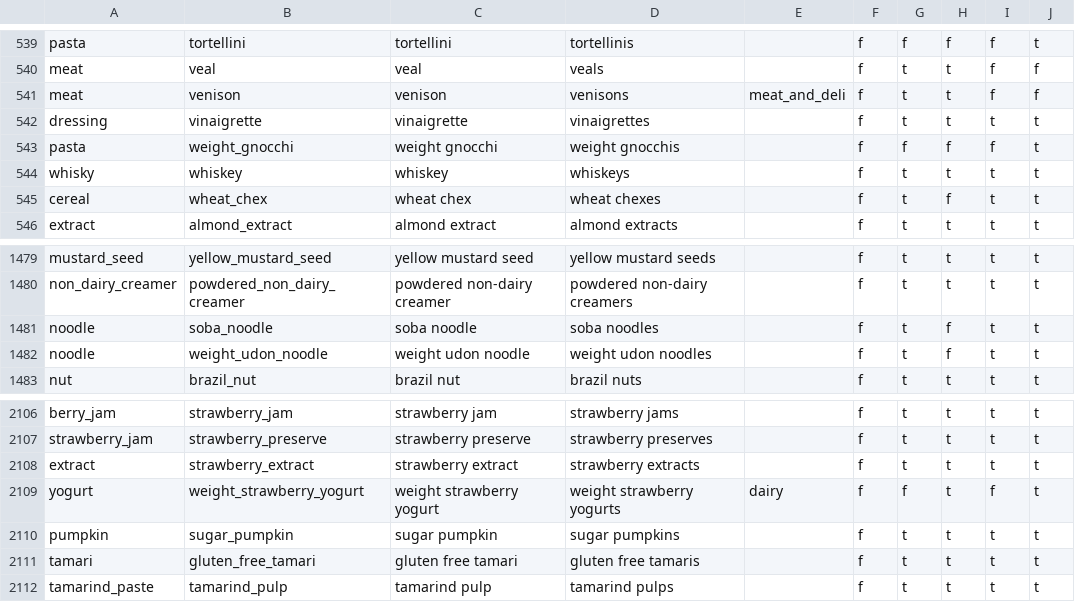
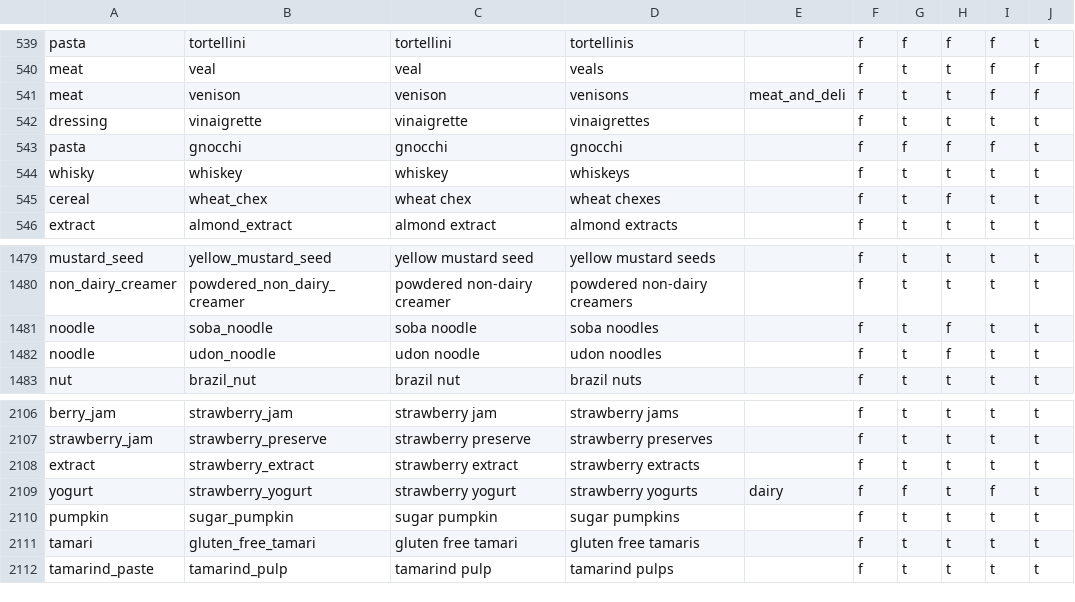
Before and after one commit to openculinary/backend, a CSV file: scripts/data/products.csv, drawn as a sheet; only a part is shown, gaps mark what is left out; the diff covers the shown part only.

Commit message:
Data management: remove `weight` prefix from various ingredient products (#102)

```diff
--- a/scripts/data/products.csv
+++ b/scripts/data/products.csv
@@ -542,3 +542,3 @@ meat,venison,venison,venisons,meat_and_deli,f,t,t,f,f
 dressing,vinaigrette,vinaigrette,vinaigrettes,,f,t,t,t,t
-pasta,weight_gnocchi,weight gnocchi,weight gnocchis,,f,f,f,f,t
+pasta,gnocchi,gnocchi,gnocchi,,f,f,f,f,t
 whisky,whiskey,whiskey,whiskeys,,f,t,t,t,t
@@ -1481,3 +1481,3 @@ non_dairy_creamer,powdered_non_dairy_creamer,powdered non-dairy creamer,powdered
 noodle,soba_noodle,soba noodle,soba noodles,,f,t,f,t,t
-noodle,weight_udon_noodle,weight udon noodle,weight udon noodles,,f,t,f,t,t
+noodle,udon_noodle,udon noodle,udon noodles,,f,t,f,t,t
 nut,brazil_nut,brazil nut,brazil nuts,,f,t,t,t,t
@@ -2108,3 +2108,3 @@ strawberry_jam,strawberry_preserve,strawberry preserve,strawberry preserves,,f,t
 extract,strawberry_extract,strawberry extract,strawberry extracts,,f,t,t,t,t
-yogurt,weight_strawberry_yogurt,weight strawberry yogurt,weight strawberry yogurts,dairy,f,f,t,f,t
+yogurt,strawberry_yogurt,strawberry yogurt,strawberry yogurts,dairy,f,f,t,f,t
 pumpkin,sugar_pumpkin,sugar pumpkin,sugar pumpkins,,f,t,t,t,t
```
Also changed, not shown: 2 added rows, 3 removed rows and 28 edited cells elsewhere in this file.
